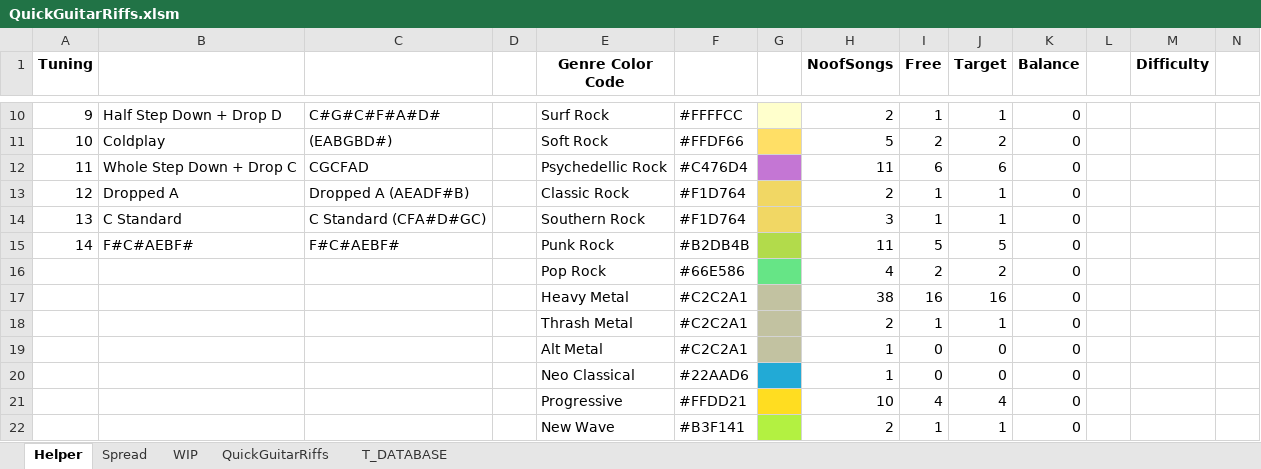
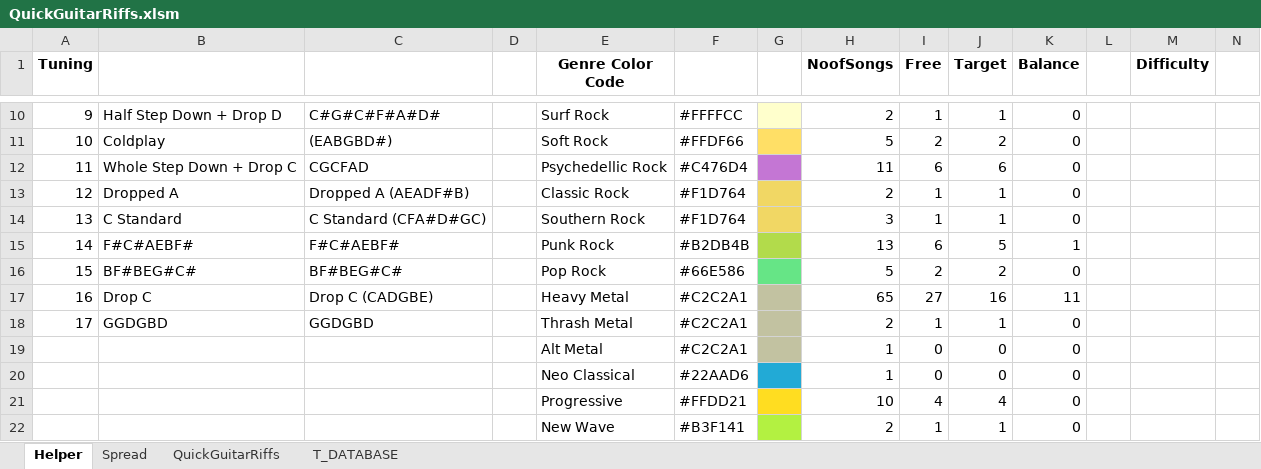
Before and after one commit to SolidRocker/quickguitarriffs, an Excel workbook: Data/QuickGuitarRiffs.xlsm, sheet Helper, drawn as a sheet; only a part is shown, gaps mark what is left out; values as stored, in another font and other column widths than the file's, no borders; charts and pictures and conditional formats not drawn; removed rows and columns are numbered as before the commit, all else as after; rows hold the shown columns only; the diff covers the shown part only; the diff names each change by its address in the sheet, - before the commit and + after, or states it on an @@ line.

```diff
--- a/Data/QuickGuitarRiffs.xlsm (sheet Helper)
+++ b/Data/QuickGuitarRiffs.xlsm (sheet Helper)
-sheet tab: WIP
-H15 (NoofSongs): 11
+H15 (NoofSongs): 13
-I15 (Free): 5
+I15 (Free): 6
-K15 (Balance): 0
+K15 (Balance): 1
@@ column A (Tuning) renumbered between rows 16 and 18 @@
-B16: (empty)
+B16: BF#BEG#C#
-C16: (empty)
+C16: BF#BEG#C#
-H16 (NoofSongs): 4
+H16 (NoofSongs): 5
-row 17:  |  |  |  | Heavy Metal | #C2C2A1 |  | 38 | 16 | 16 | 0
+row 17: 16 | Drop C | Drop C (CADGBE) |  | Heavy Metal | #C2C2A1 |  | 65 | 27 | 16 | 11
-B18: (empty)
+B18: GGDGBD
-C18: (empty)
+C18: GGDGBD
```
Also changed, not shown: 2 added rows, 1 removed row, 30 edited cells and cell formats elsewhere in this sheet, sheet QuickGuitarRiffs, sheet Spread, sheet T_DATABASE, formulas that keep their value, charts or pictures, 27 other files.
